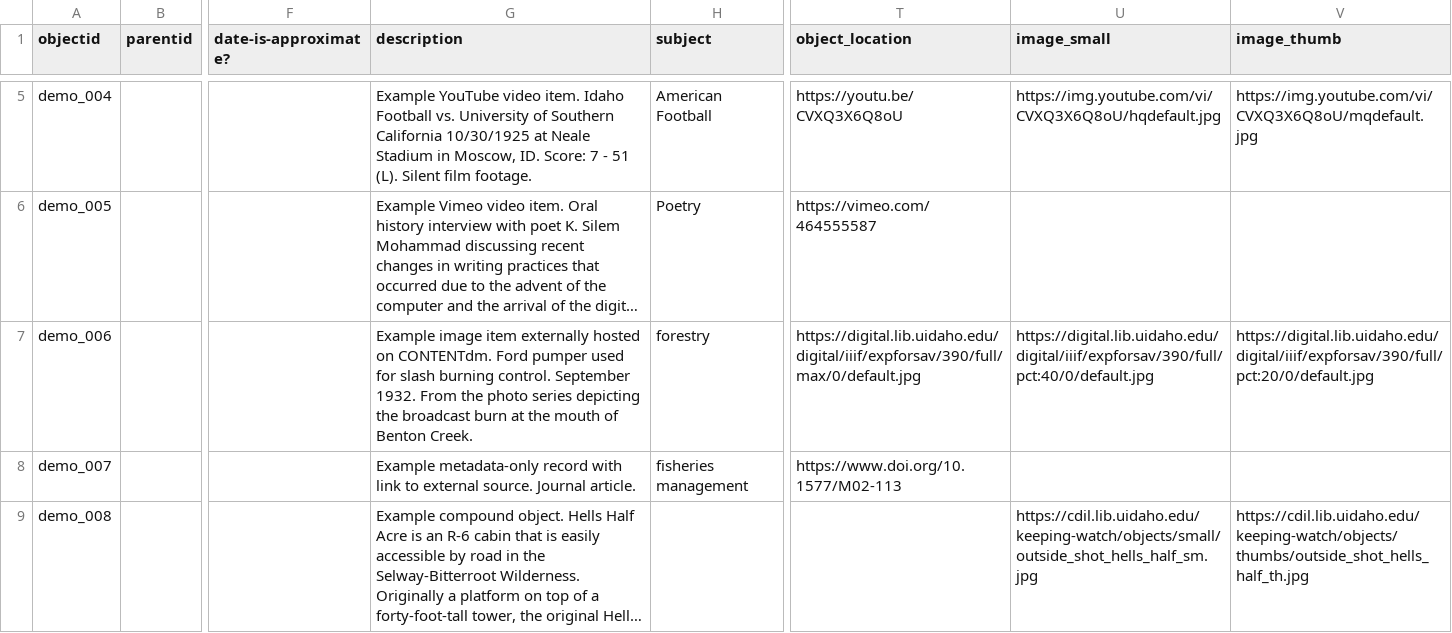
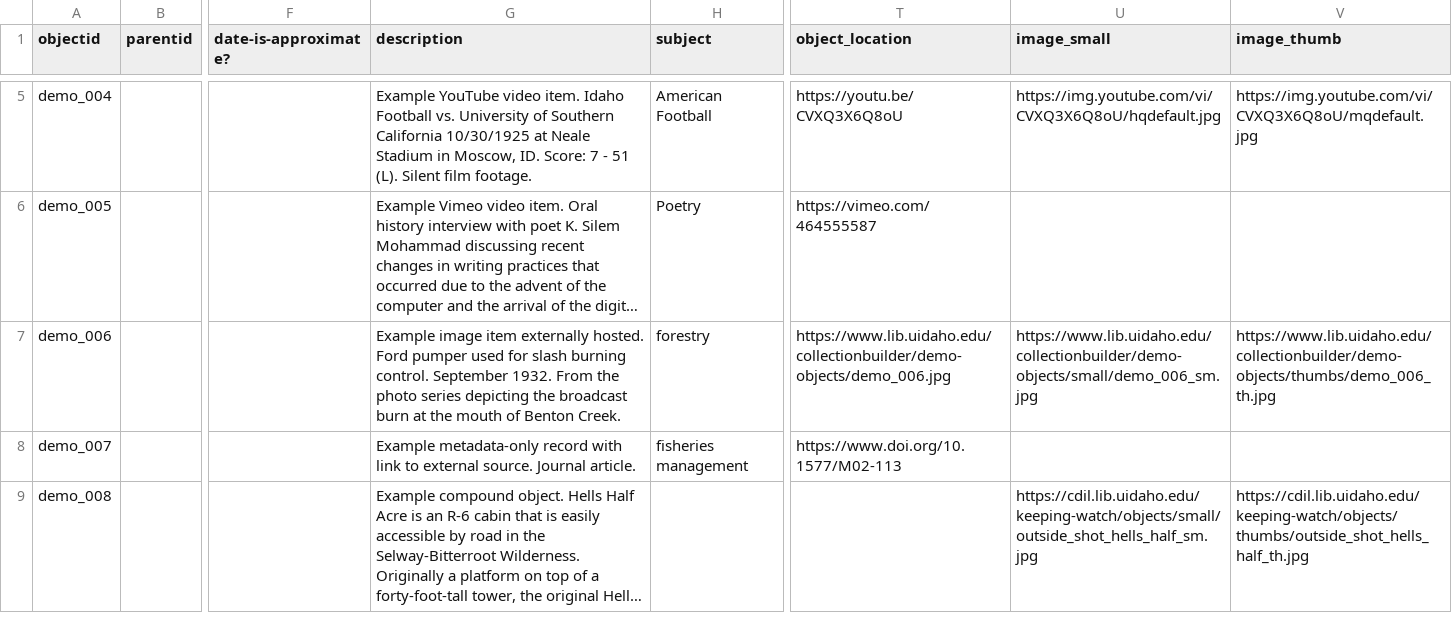
Before and after one commit to CollectionBuilder/collectionbuilder-csv, a CSV file: _data/demo-compoundobjects-metadata.csv, drawn as a sheet; only a part is shown, gaps mark what is left out; long unchanged cells end in …; the diff names each change by its address in the sheet, - before the commit and + after, or states it on an @@ line.

Commit message:
swap out CONTENTdm link items from demo metadata

```diff
--- a/_data/demo-compoundobjects-metadata.csv
+++ b/_data/demo-compoundobjects-metadata.csv
-G7 (description): …item externally hosted on CONTENTdm. Ford pumper…
+G7 (description): …item externally hosted. Ford pumper…
-T7 (object_location): https://digital.lib.uidaho.edu/digital/iiif/expforsav/390/full/max/0/default.jpg
+T7 (object_location): https://www.lib.uidaho.edu/collectionbuilder/demo-objects/demo_006.jpg
-U7 (image_small): https://digital.lib.uidaho.edu/digital/iiif/expforsav/390/full/pct:40/0/default.jpg
+U7 (image_small): https://www.lib.uidaho.edu/collectionbuilder/demo-objects/small/demo_006_sm.jpg
-V7 (image_thumb): https://digital.lib.uidaho.edu/digital/iiif/expforsav/390/full/pct:20/0/default.jpg
+V7 (image_thumb): https://www.lib.uidaho.edu/collectionbuilder/demo-objects/thumbs/demo_006_th.jpg
```
Also changed, not shown: _data/demo-metadata.csv.
